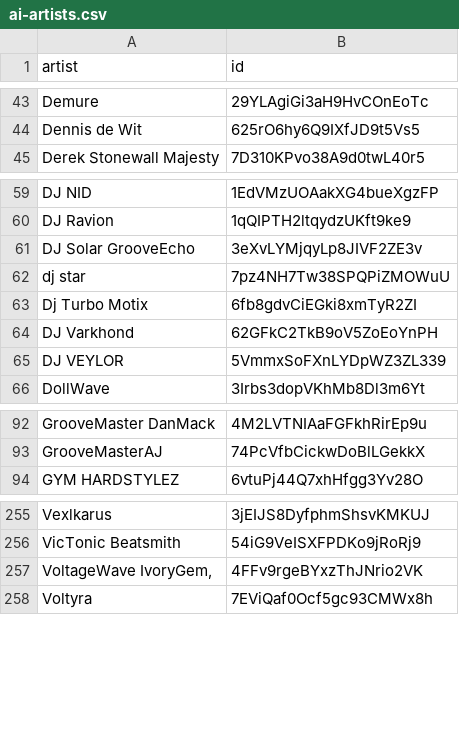
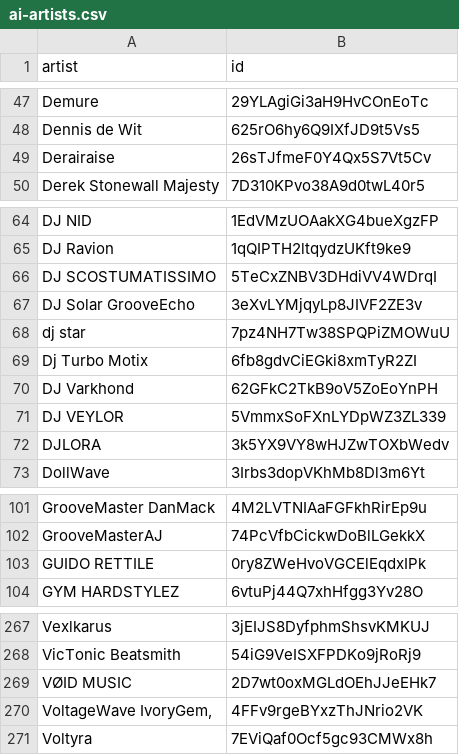
Before and after one commit to gounetmusic/loved-music-ai-artists, a CSV file: ai-artists.csv, drawn as a sheet; only a part is shown, gaps mark what is left out; the diff covers the shown part only.

```diff
--- a/ai-artists.csv
+++ b/ai-artists.csv
@@ -44,2 +48,3 @@ Demure,29YLAgiGi3aH9HvCOnEoTc
 Dennis de Wit,625rO6hy6Q9IXfJD9t5Vs5
+Derairaise,26sTJfmeF0Y4Qx5S7Vt5Cv
 Derek Stonewall Majesty,7D310KPvo38A9d0twL40r5
@@ -60,2 +65,3 @@ DJ NID,1EdVMzUOAakXG4bueXgzFP
 DJ Ravion,1qQIPTH2ltqydzUKft9ke9
+DJ SCOSTUMATISSIMO,5TeCxZNBV3DHdiVV4WDrqI
 DJ Solar GrooveEcho,3eXvLYMjqyLp8JIVF2ZE3v
@@ -65,2 +71,3 @@ DJ Varkhond,62GFkC2TkB9oV5ZoEoYnPH
 DJ VEYLOR,5VmmxSoFXnLYDpWZ3ZL339
+DJLORA,3k5YX9VY8wHJZwTOXbWedv
 DollWave,3Irbs3dopVKhMb8Dl3m6Yt
@@ -93,2 +102,3 @@ GrooveMaster DanMack,4M2LVTNIAaFGFkhRirEp9u
 GrooveMasterAJ,74PcVfbCickwDoBlLGekkX
+GUIDO RETTILE,0ry8ZWeHvoVGCElEqdxIPk
 GYM HARDSTYLEZ,6vtuPj44Q7xhHfgg3Yv28O
@@ -256,2 +268,3 @@ Vexlkarus,3jEIJS8DyfphmShsvKMKUJ
 VicTonic Beatsmith,54iG9VeISXFPDKo9jRoRj9
+VØID MUSIC,2D7wt0oxMGLdOEhJJeEHk7
 "VoltageWave IvoryGem,",4FFv9rgeBYxzThJNrio2VK
```
Also changed, not shown: 9 added rows elsewhere in this file, 2 other files.
